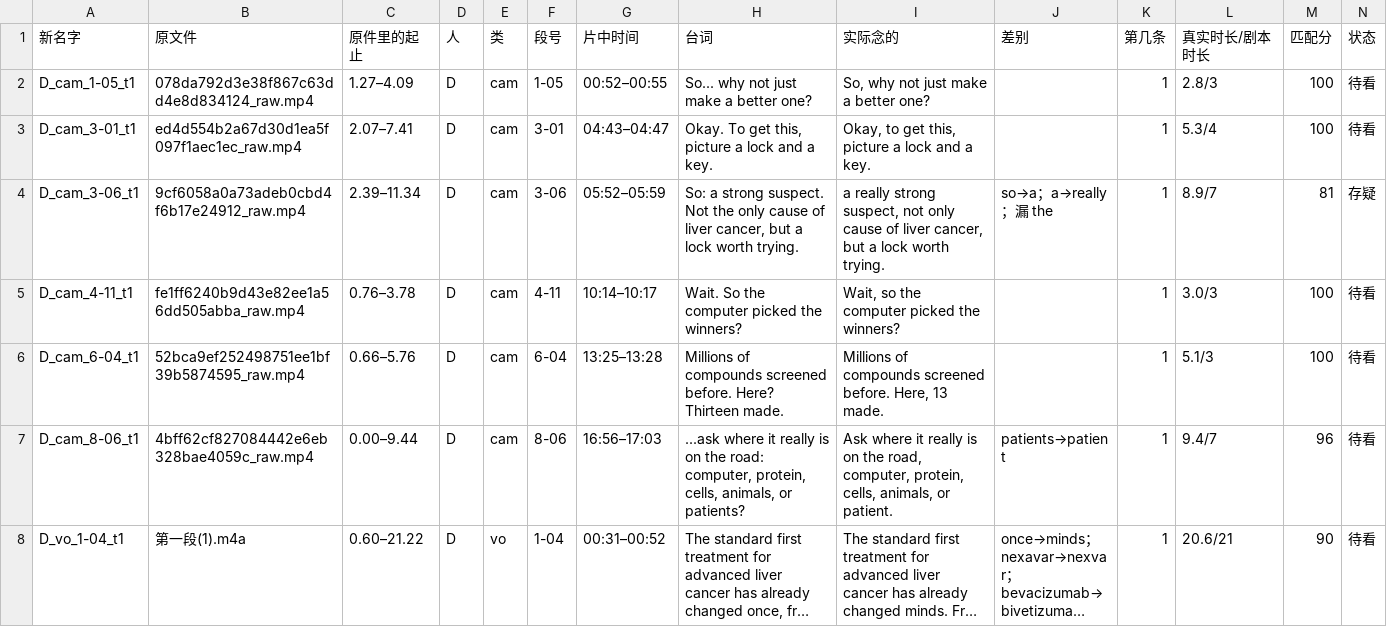
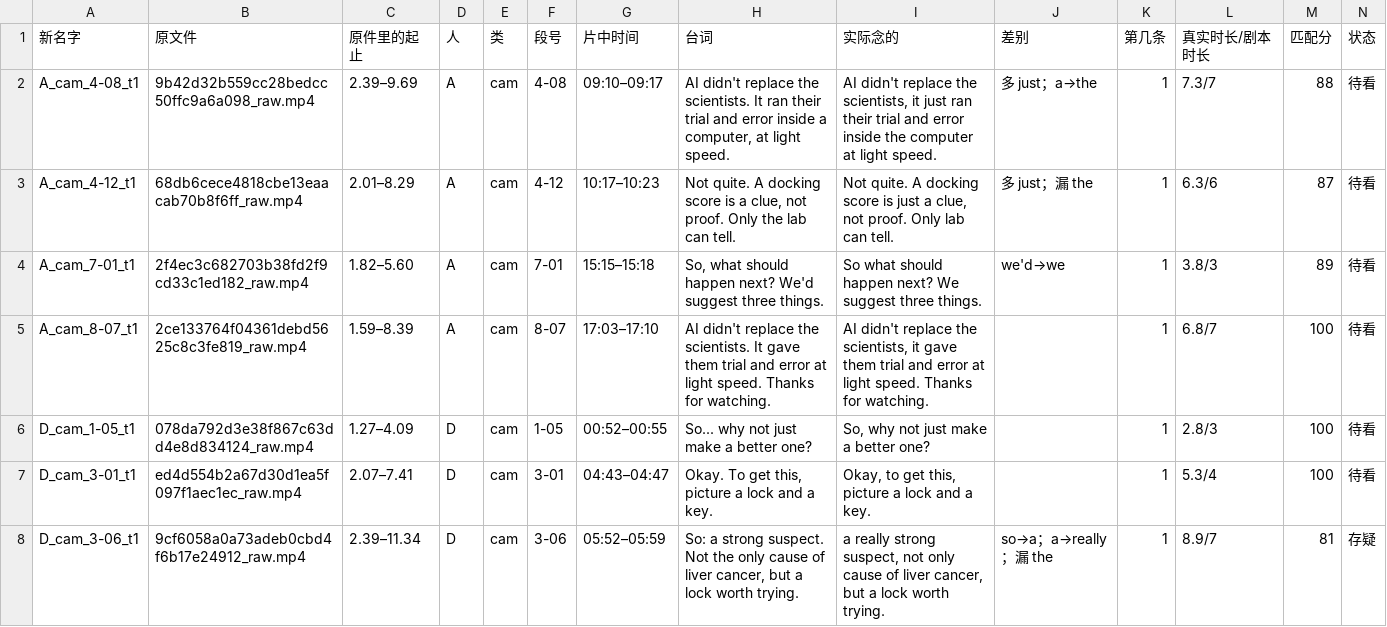
Before and after one commit to wolassaaa/cdk20-video, a CSV file: 镜头设计_v3/素材流程/素材对照表.csv, drawn as a sheet; only a part is shown; the shorter side is filled out with more unchanged rows; long unchanged cells end in …; rows hold the shown columns only; the diff names each change by its address in the sheet, - before the commit and + after, or states it on an @@ line.

```diff
--- a/镜头设计_v3/素材流程/素材对照表.csv
+++ b/镜头设计_v3/素材流程/素材对照表.csv
+row 2: A_cam_4-08_t1 | 9b42d32b559cc28bedcc50ffc9a6a098_raw.mp4 | 2.39–9.69 | A | cam | 4-08 | 09:10–09:17 | AI didn't replace the scientists. It ran their trial and error inside a computer, at light speed. | AI didn't replace the scientists, it just ran their trial and error inside the computer at light speed. | 多 just；a→the | 1 | 7.3/7 | 88 | 待看
+row 3: A_cam_4-12_t1 | 68db6cece4818cbe13eaacab70b8f6ff_raw.mp4 | 2.01–8.29 | A | cam | 4-12 | 10:17–10:23 | Not quite. A docking score is a clue, not proof. Only the lab can tell. | Not quite. A docking score is just a clue, not proof. Only lab can tell. | 多 just；漏 the | 1 | 6.3/6 | 87 | 待看
+row 4: A_cam_7-01_t1 | 2f4ec3c682703b38fd2f9cd33c1ed182_raw.mp4 | 1.82–5.60 | A | cam | 7-01 | 15:15–15:18 | So, what should happen next? We'd suggest three things. | So what should happen next? We suggest three things. | we'd→we | 1 | 3.8/3 | 89 | 待看
+row 5: A_cam_8-07_t1 | 2ce133764f04361debd5625c8c3fe819_raw.mp4 | 1.59–8.39 | A | cam | 8-07 | 17:03–17:10 | AI didn't replace the scientists. It gave them trial and error at light speed. Thanks for watching. | AI didn't replace the scientists, it gave them trial and error at light speed. Thanks for watching. |  | 1 | 6.8/7 | 100 | 待看
```
Also changed, not shown: 3 other files.
